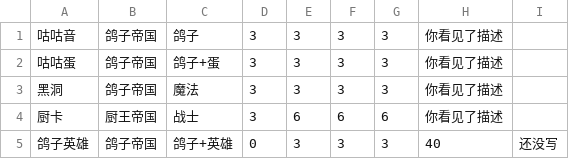
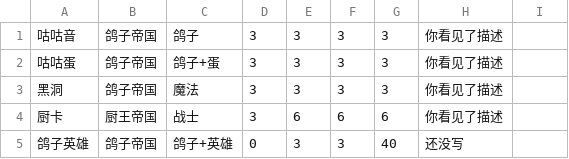
Before and after one commit to ZisIsNotZis/gu, a CSV file: db.csv, drawn as a sheet.

Commit message:
Update db.csv

```diff
--- a/db.csv
+++ b/db.csv
@@ -4,2 +4,2 @@
 厨卡,厨王帝国,战士,3,6,6,6,你看见了描述
-鸽子英雄,鸽子帝国,鸽子+英雄,0,3,3,3,40,还没写
+鸽子英雄,鸽子帝国,鸽子+英雄,0,3,3,40,还没写
```
